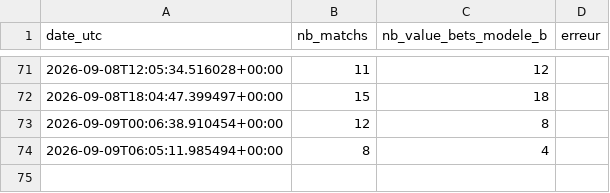
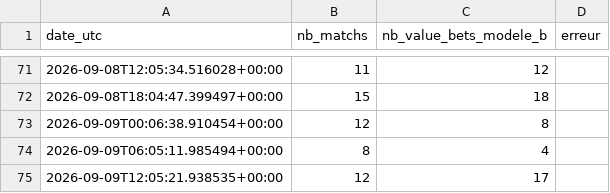
Before and after one commit to djabiganpronos/robot_code90_x_promptv10, a CSV file: docs/data/history.csv, drawn as a sheet; only a part is shown, gaps mark what is left out.

```diff
--- a/docs/data/history.csv
+++ b/docs/data/history.csv
@@ -74 +74,2 @@ date_utc,nb_matchs,nb_value_bets_modele_b,erreur
 2026-09-09T06:05:11.985494+00:00,8,4,
+2026-09-09T12:05:21.938535+00:00,12,17,
```
Also changed, not shown: 1 other file.
